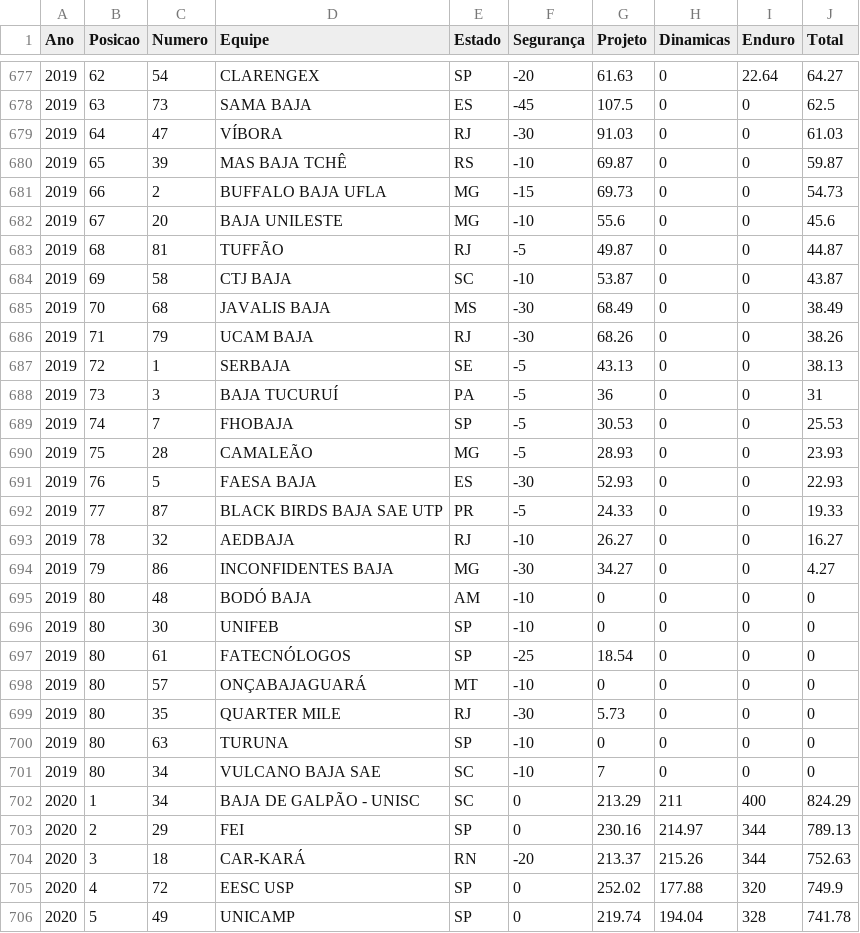
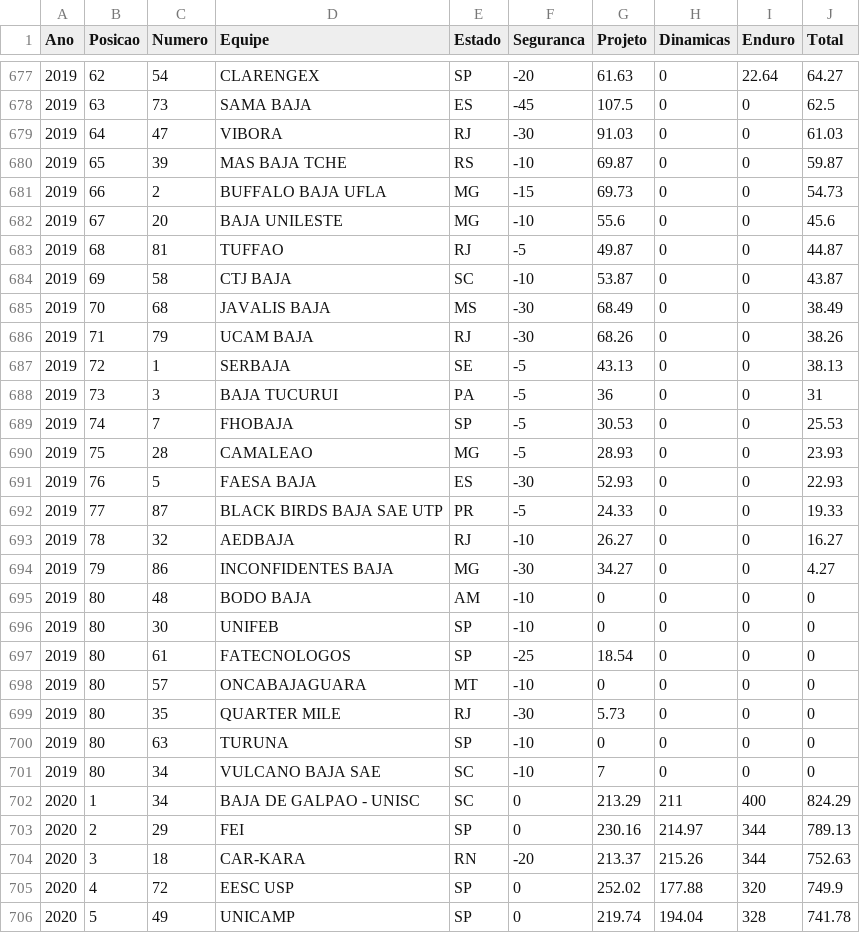
Before and after one commit to matheus-hoffmann/BajaCompetitions, a CSV file: data/dataset.csv, drawn as a sheet; only a part is shown, gaps mark what is left out; the diff covers the shown part only.

```diff
--- a/data/dataset.csv
+++ b/data/dataset.csv
@@ -1 +1 @@
-Ano,Posicao,Numero,Equipe,Estado,Segurança,Projeto,Dinamicas,Enduro,Total
+Ano,Posicao,Numero,Equipe,Estado,Seguranca,Projeto,Dinamicas,Enduro,Total
@@ -678,7 +678,7 @@
 2019,63,73,SAMA BAJA,ES,-45,107.5,0,0,62.5
-2019,64,47,VÍBORA,RJ,-30,91.03,0,0,61.03
-2019,65,39,MAS BAJA TCHÊ,RS,-10,69.87,0,0,59.87
+2019,64,47,VIBORA,RJ,-30,91.03,0,0,61.03
+2019,65,39,MAS BAJA TCHE,RS,-10,69.87,0,0,59.87
 2019,66,2,BUFFALO BAJA UFLA,MG,-15,69.73,0,0,54.73
 2019,67,20,BAJA UNILESTE,MG,-10,55.6,0,0,45.6
-2019,68,81,TUFFÃO,RJ,-5,49.87,0,0,44.87
+2019,68,81,TUFFAO,RJ,-5,49.87,0,0,44.87
 2019,69,58,CTJ BAJA,SC,-10,53.87,0,0,43.87
@@ -687,5 +687,5 @@
 2019,72,1,SERBAJA,SE,-5,43.13,0,0,38.13
-2019,73,3,BAJA TUCURUÍ,PA,-5,36,0,0,31
+2019,73,3,BAJA TUCURUI,PA,-5,36,0,0,31
 2019,74,7,FHOBAJA,SP,-5,30.53,0,0,25.53
-2019,75,28,CAMALEÃO,MG,-5,28.93,0,0,23.93
+2019,75,28,CAMALEAO,MG,-5,28.93,0,0,23.93
 2019,76,5,FAESA BAJA,ES,-30,52.93,0,0,22.93
@@ -694,6 +694,6 @@
 2019,79,86,INCONFIDENTES BAJA,MG,-30,34.27,0,0,4.27
-2019,80,48,BODÓ BAJA,AM,-10,0,0,0,0
+2019,80,48,BODO BAJA,AM,-10,0,0,0,0
 2019,80,30,UNIFEB,SP,-10,0,0,0,0
-2019,80,61,FATECNÓLOGOS,SP,-25,18.54,0,0,0
-2019,80,57,ONÇABAJAGUARÁ,MT,-10,0,0,0,0
+2019,80,61,FATECNOLOGOS,SP,-25,18.54,0,0,0
+2019,80,57,ONCABAJAGUARA,MT,-10,0,0,0,0
 2019,80,35,QUARTER MILE,RJ,-30,5.73,0,0,0
@@ -701,5 +701,5 @@
 2019,80,34,VULCANO BAJA SAE,SC,-10,7,0,0,0
-2020,1,34,BAJA DE GALPÃO - UNISC,SC,0,213.29,211,400,824.29
+2020,1,34,BAJA DE GALPAO - UNISC,SC,0,213.29,211,400,824.29
 2020,2,29,FEI,SP,0,230.16,214.97,344,789.13
-2020,3,18,CAR-KARÁ,RN,-20,213.37,215.26,344,752.63
+2020,3,18,CAR-KARA,RN,-20,213.37,215.26,344,752.63
 2020,4,72,EESC USP,SP,0,252.02,177.88,320,749.9
```
Also changed, not shown: 119 edited cells elsewhere in this file, 1 other file.
